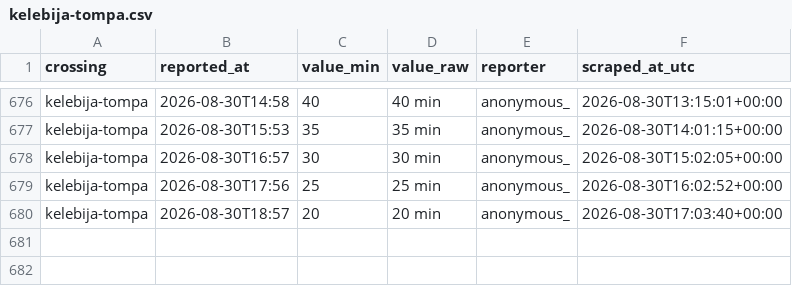
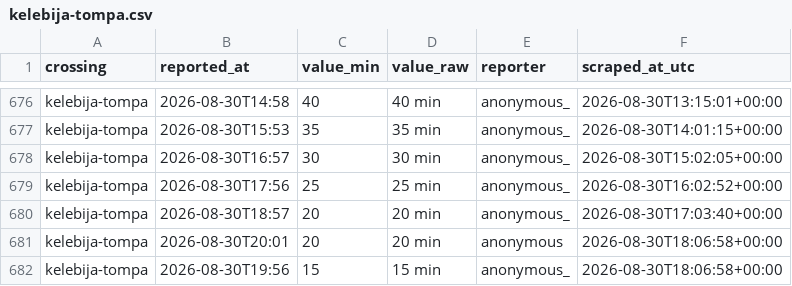
Before and after one commit to brankojosipovic/border-wait, a CSV file: data/kelebija-tompa.csv, drawn as a sheet; only a part is shown, gaps mark what is left out.

```diff
--- a/data/kelebija-tompa.csv
+++ b/data/kelebija-tompa.csv
@@ -680 +680,3 @@ kelebija-tompa,2026-08-30T17:56,25,25 min,anonymous_,2026-08-30T16:02:52+00:00
 kelebija-tompa,2026-08-30T18:57,20,20 min,anonymous_,2026-08-30T17:03:40+00:00
+kelebija-tompa,2026-08-30T20:01,20,20 min,anonymous,2026-08-30T18:06:58+00:00
+kelebija-tompa,2026-08-30T19:56,15,15 min,anonymous_,2026-08-30T18:06:58+00:00
```
Also changed, not shown: data/evzoni-bogorodica.csv, data/roszke-horgos.csv, 2 other files.
